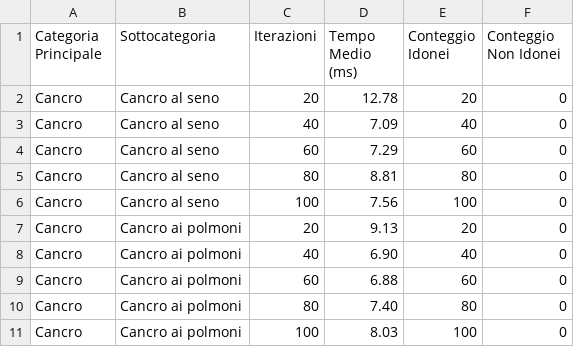
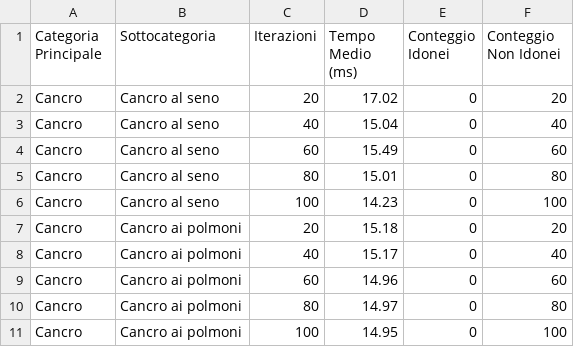
Before and after one commit to biagioboi/MedAuthZK, a CSV file: veramo-project/outputs/benchmark_results_multiple_categories.csv, drawn as a sheet; only a part is shown; the diff covers the shown part only.

```diff
--- a/veramo-project/outputs/benchmark_results_multiple_categories.csv
+++ b/veramo-project/outputs/benchmark_results_multiple_categories.csv
@@ -1,11 +1,11 @@
 Categoria Principale,Sottocategoria,Iterazioni,Tempo Medio (ms),Conteggio Idonei,Conteggio Non Idonei
-Cancro,Cancro al seno,20,12.78,20,0
-Cancro,Cancro al seno,40,7.09,40,0
-Cancro,Cancro al seno,60,7.29,60,0
-Cancro,Cancro al seno,80,8.81,80,0
-Cancro,Cancro al seno,100,7.56,100,0
-Cancro,Cancro ai polmoni,20,9.13,20,0
-Cancro,Cancro ai polmoni,40,6.90,40,0
-Cancro,Cancro ai polmoni,60,6.88,60,0
-Cancro,Cancro ai polmoni,80,7.40,80,0
-Cancro,Cancro ai polmoni,100,8.03,100,0
+Cancro,Cancro al seno,20,17.02,0,20
+Cancro,Cancro al seno,40,15.04,0,40
+Cancro,Cancro al seno,60,15.49,0,60
+Cancro,Cancro al seno,80,15.01,0,80
+Cancro,Cancro al seno,100,14.23,0,100
+Cancro,Cancro ai polmoni,20,15.18,0,20
+Cancro,Cancro ai polmoni,40,15.17,0,40
+Cancro,Cancro ai polmoni,60,14.96,0,60
+Cancro,Cancro ai polmoni,80,14.97,0,80
+Cancro,Cancro ai polmoni,100,14.95,0,100
```
Also changed, not shown: 50 edited cells elsewhere in this file, veramo-project/outputs/benchmark_results.csv, veramo-project/tempi_di_esecuzione-ISSUE_SBT.csv, 16 other files.
